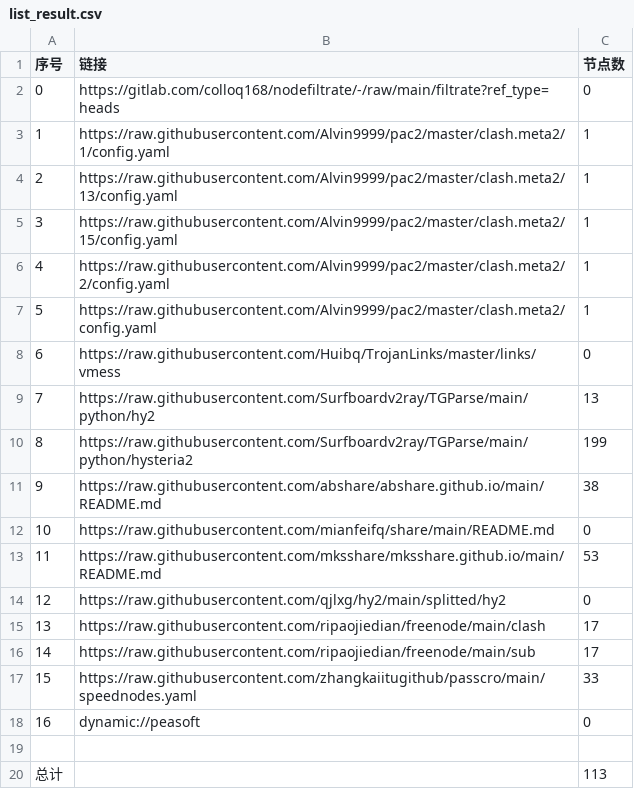
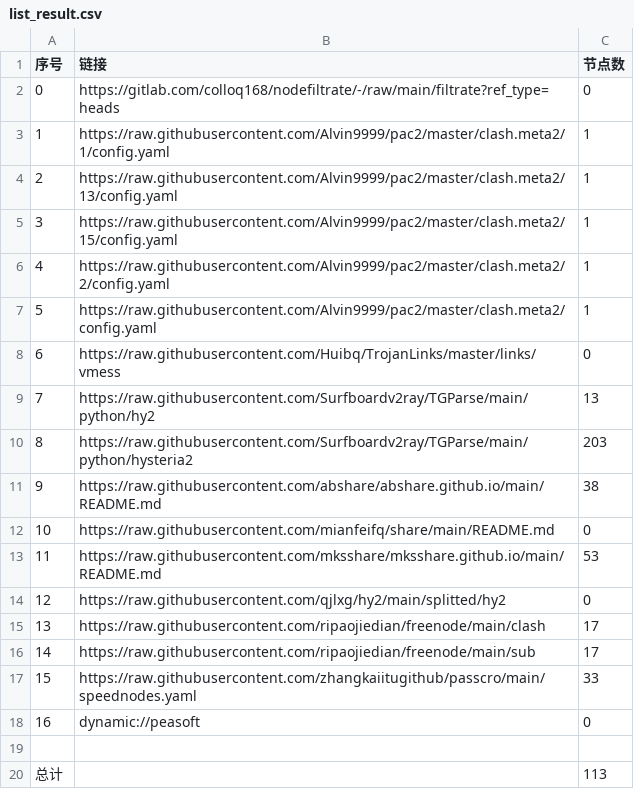
Before and after one commit to ming1386/NoMoreWalls, a CSV file: list_result.csv, drawn as a sheet.

```diff
--- a/list_result.csv
+++ b/list_result.csv
@@ -9,3 +9,3 @@
 7,https://raw.githubusercontent.com/Surfboardv2ray/TGParse/main/python/hy2,13
-8,https://raw.githubusercontent.com/Surfboardv2ray/TGParse/main/python/hysteria2,199
+8,https://raw.githubusercontent.com/Surfboardv2ray/TGParse/main/python/hysteria2,203
 9,https://raw.githubusercontent.com/abshare/abshare.github.io/main/README.md,38
```
Also changed, not shown: 5 other files.
